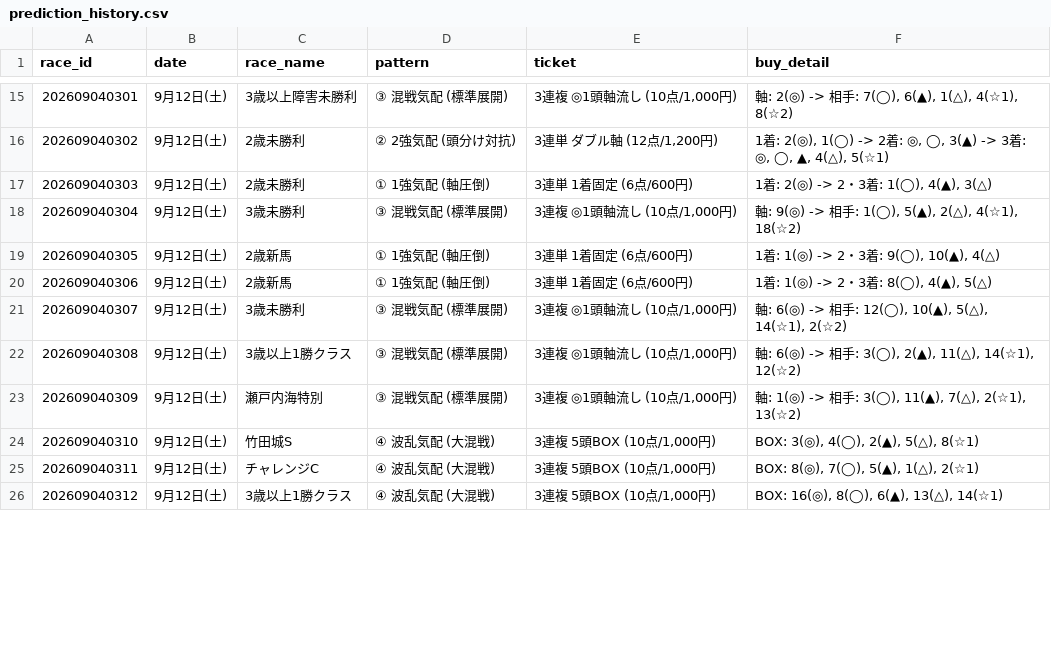
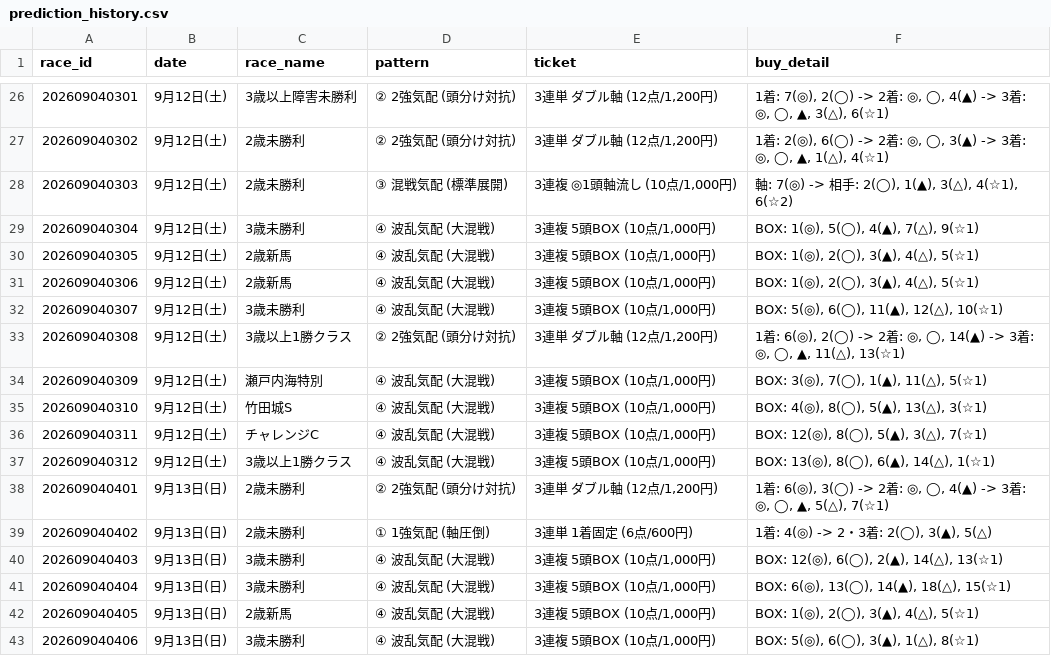
Before and after one commit to haraki-boop/kachipaka-app, a CSV file: prediction_history.csv, drawn as a sheet; only a part is shown, gaps mark what is left out; the diff covers the shown part only.

```diff
--- a/prediction_history.csv
+++ b/prediction_history.csv
@@ -15,12 +26,18 @@
-202609040301,9月12日(土),3歳以上障害未勝利,③ 混戦気配 (標準展開),"3連複 ◎1頭軸流し (10点/1,000円)","軸: 2(◎) -> 相手: 7(◯), 6(▲), 1(△), 4(☆1), 8(☆2)"
-202609040302,9月12日(土),2歳未勝利,② 2強気配 (頭分け対抗),"3連単 ダブル軸 (12点/1,200円)","1着: 2(◎), 1(◯) -> 2着: ◎, ◯, 3(▲) -> 3着: ◎, ◯, ▲, 4(△), 5(☆1)"
-202609040303,9月12日(土),2歳未勝利,① 1強気配 (軸圧倒),3連単 1着固定 (6点/600円),"1着: 2(◎) -> 2・3着: 1(◯), 4(▲), 3(△)"
-202609040304,9月12日(土),3歳未勝利,③ 混戦気配 (標準展開),"3連複 ◎1頭軸流し (10点/1,000円)","軸: 9(◎) -> 相手: 1(◯), 5(▲), 2(△), 4(☆1), 18(☆2)"
-202609040305,9月12日(土),2歳新馬,① 1強気配 (軸圧倒),3連単 1着固定 (6点/600円),"1着: 1(◎) -> 2・3着: 9(◯), 10(▲), 4(△)"
-202609040306,9月12日(土),2歳新馬,① 1強気配 (軸圧倒),3連単 1着固定 (6点/600円),"1着: 1(◎) -> 2・3着: 8(◯), 4(▲), 5(△)"
-202609040307,9月12日(土),3歳未勝利,③ 混戦気配 (標準展開),"3連複 ◎1頭軸流し (10点/1,000円)","軸: 6(◎) -> 相手: 12(◯), 10(▲), 5(△), 14(☆1), 2(☆2)"
-202609040308,9月12日(土),3歳以上1勝クラス,③ 混戦気配 (標準展開),"3連複 ◎1頭軸流し (10点/1,000円)","軸: 6(◎) -> 相手: 3(◯), 2(▲), 11(△), 14(☆1), 12(☆2)"
-202609040309,9月12日(土),瀬戸内海特別,③ 混戦気配 (標準展開),"3連複 ◎1頭軸流し (10点/1,000円)","軸: 1(◎) -> 相手: 3(◯), 11(▲), 7(△), 2(☆1), 13(☆2)"
-202609040310,9月12日(土),竹田城S,④ 波乱気配 (大混戦),"3連複 5頭BOX (10点/1,000円)","BOX: 3(◎), 4(◯), 2(▲), 5(△), 8(☆1)"
-202609040311,9月12日(土),チャレンジC,④ 波乱気配 (大混戦),"3連複 5頭BOX (10点/1,000円)","BOX: 8(◎), 7(◯), 5(▲), 1(△), 2(☆1)"
-202609040312,9月12日(土),3歳以上1勝クラス,④ 波乱気配 (大混戦),"3連複 5頭BOX (10点/1,000円)","BOX: 16(◎), 8(◯), 6(▲), 13(△), 14(☆1)"
+202609040301,9月12日(土),3歳以上障害未勝利,② 2強気配 (頭分け対抗),"3連単 ダブル軸 (12点/1,200円)","1着: 7(◎), 2(◯) -> 2着: ◎, ◯, 4(▲) -> 3着: ◎, ◯, ▲, 3(△), 6(☆1)"
+202609040302,9月12日(土),2歳未勝利,② 2強気配 (頭分け対抗),"3連単 ダブル軸 (12点/1,200円)","1着: 2(◎), 6(◯) -> 2着: ◎, ◯, 3(▲) -> 3着: ◎, ◯, ▲, 1(△), 4(☆1)"
+202609040303,9月12日(土),2歳未勝利,③ 混戦気配 (標準展開),"3連複 ◎1頭軸流し (10点/1,000円)","軸: 7(◎) -> 相手: 2(◯), 1(▲), 3(△), 4(☆1), 6(☆2)"
+202609040304,9月12日(土),3歳未勝利,④ 波乱気配 (大混戦),"3連複 5頭BOX (10点/1,000円)","BOX: 1(◎), 5(◯), 4(▲), 7(△), 9(☆1)"
+202609040305,9月12日(土),2歳新馬,④ 波乱気配 (大混戦),"3連複 5頭BOX (10点/1,000円)","BOX: 1(◎), 2(◯), 3(▲), 4(△), 5(☆1)"
+202609040306,9月12日(土),2歳新馬,④ 波乱気配 (大混戦),"3連複 5頭BOX (10点/1,000円)","BOX: 1(◎), 2(◯), 3(▲), 4(△), 5(☆1)"
+202609040307,9月12日(土),3歳未勝利,④ 波乱気配 (大混戦),"3連複 5頭BOX (10点/1,000円)","BOX: 5(◎), 6(◯), 11(▲), 12(△), 10(☆1)"
+202609040308,9月12日(土),3歳以上1勝クラス,② 2強気配 (頭分け対抗),"3連単 ダブル軸 (12点/1,200円)","1着: 6(◎), 2(◯) -> 2着: ◎, ◯, 14(▲) -> 3着: ◎, ◯, ▲, 11(△), 13(☆1)"
+202609040309,9月12日(土),瀬戸内海特別,④ 波乱気配 (大混戦),"3連複 5頭BOX (10点/1,000円)","BOX: 3(◎), 7(◯), 1(▲), 11(△), 5(☆1)"
+202609040310,9月12日(土),竹田城S,④ 波乱気配 (大混戦),"3連複 5頭BOX (10点/1,000円)","BOX: 4(◎), 8(◯), 5(▲), 13(△), 3(☆1)"
+202609040311,9月12日(土),チャレンジC,④ 波乱気配 (大混戦),"3連複 5頭BOX (10点/1,000円)","BOX: 12(◎), 8(◯), 5(▲), 3(△), 7(☆1)"
+202609040312,9月12日(土),3歳以上1勝クラス,④ 波乱気配 (大混戦),"3連複 5頭BOX (10点/1,000円)","BOX: 13(◎), 8(◯), 6(▲), 14(△), 1(☆1)"
+202609040401,9月13日(日),2歳未勝利,② 2強気配 (頭分け対抗),"3連単 ダブル軸 (12点/1,200円)","1着: 6(◎), 3(◯) -> 2着: ◎, ◯, 4(▲) -> 3着: ◎, ◯, ▲, 5(△), 7(☆1)"
+202609040402,9月13日(日),2歳未勝利,① 1強気配 (軸圧倒),3連単 1着固定 (6点/600円),"1着: 4(◎) -> 2・3着: 2(◯), 3(▲), 5(△)"
+202609040403,9月13日(日),3歳未勝利,④ 波乱気配 (大混戦),"3連複 5頭BOX (10点/1,000円)","BOX: 12(◎), 6(◯), 2(▲), 14(△), 13(☆1)"
+202609040404,9月13日(日),3歳未勝利,④ 波乱気配 (大混戦),"3連複 5頭BOX (10点/1,000円)","BOX: 6(◎), 13(◯), 14(▲), 18(△), 15(☆1)"
+202609040405,9月13日(日),2歳新馬,④ 波乱気配 (大混戦),"3連複 5頭BOX (10点/1,000円)","BOX: 1(◎), 2(◯), 3(▲), 4(△), 5(☆1)"
+202609040406,9月13日(日),3歳未勝利,④ 波乱気配 (大混戦),"3連複 5頭BOX (10点/1,000円)","BOX: 5(◎), 6(◯), 3(▲), 1(△), 8(☆1)"
```
Also changed, not shown: 16 added rows and 22 edited cells elsewhere in this file, 2 other files.
